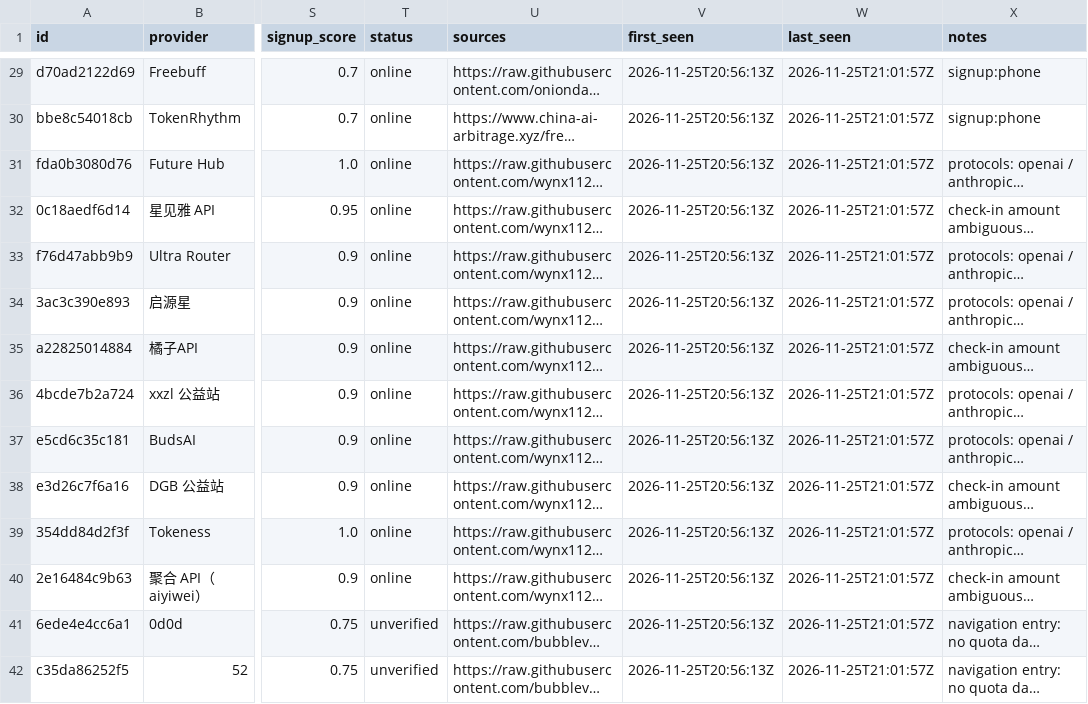
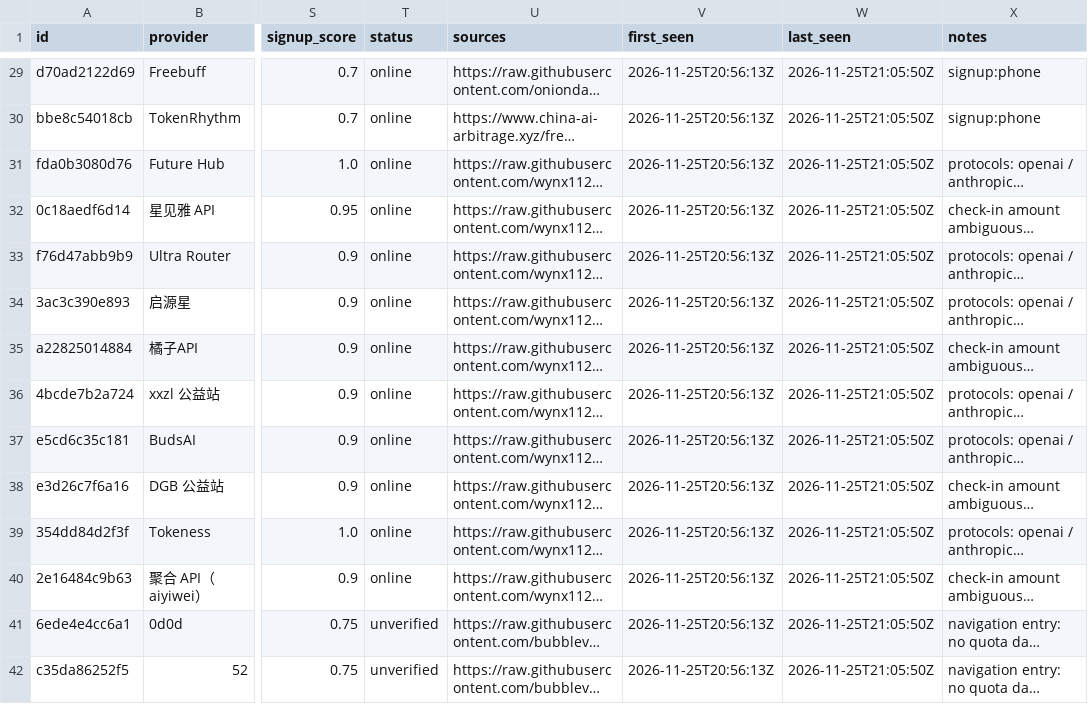
Before and after one commit to ons96/free-llm-index, a CSV file: free_llm_providers.csv, drawn as a sheet; only a part is shown, gaps mark what is left out; long unchanged cells end in …; the diff covers the shown part only; the diff names each change by its address in the sheet, - before the commit and + after, or states it on an @@ line.

```diff
--- a/free_llm_providers.csv
+++ b/free_llm_providers.csv
-W29:W42 (last_seen): 2026-11-25T21:01:57Z
+W29:W42 (last_seen): 2026-11-25T21:05:50Z
```
Also changed, not shown: 172 edited cells elsewhere in this file, 9 other files.
